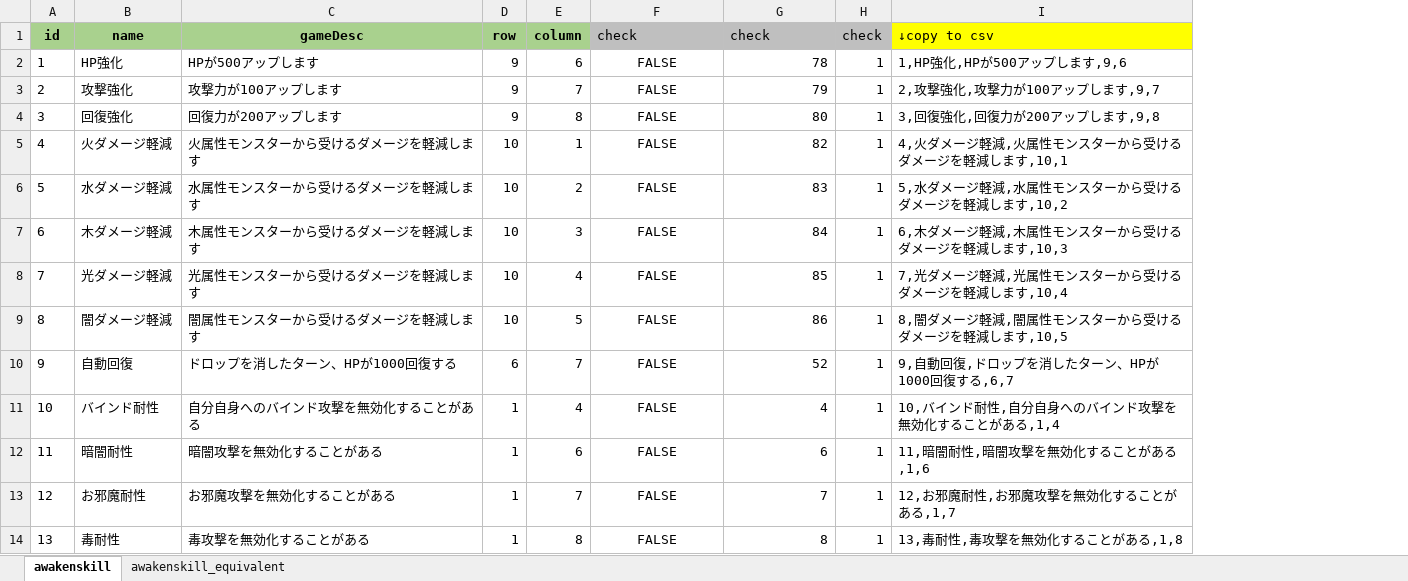
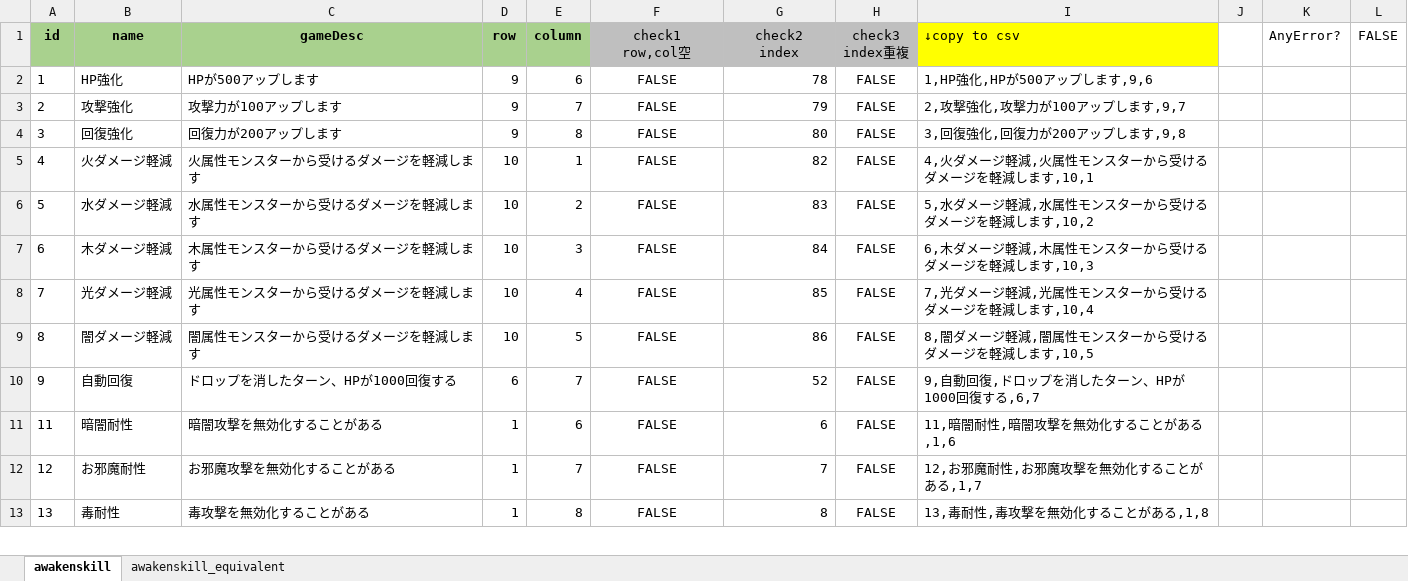
Before and after one commit to hpsnk/PadMstData, an Excel workbook: json/custom/awakenskill.xlsx, sheet awakenskill, drawn as a sheet; only a part is shown; values as stored, in another font and other column widths than the file's, no borders; removed rows and columns are numbered as before the commit, all else as after; ↵ is a line break in a cell; the diff covers the shown part only; the diff names each change by its address in the sheet, - before the commit and + after, or states it on an @@ line.

```diff
--- a/json/custom/awakenskill.xlsx (sheet awakenskill)
+++ b/json/custom/awakenskill.xlsx (sheet awakenskill)
-column H (check), rows 2-10: all 1; rows 12-14: all 1
+column H (check3 index重複), rows 2-13: all FALSE
+column J, empty
+column K (AnyError?), empty
+column L (FALSE), empty
-F1: check
+F1: check1 ↵ row,col空
-F1:G1 alignment: left
+F1:G1 alignment: center
-G1: check
+G1: check2 ↵ index
-row 11: 10 | バインド耐性 | 自分自身へのバインド攻撃を無効化することがある | 1 | 4 | FALSE | 4 | 1 | 10,バインド耐性,自分自身へのバインド攻撃を無効化することがある,1,4
```
Also changed, not shown: 31 added rows, 6 removed rows and 6 edited cells elsewhere in this sheet, formulas that keep their value, 1 other file.
